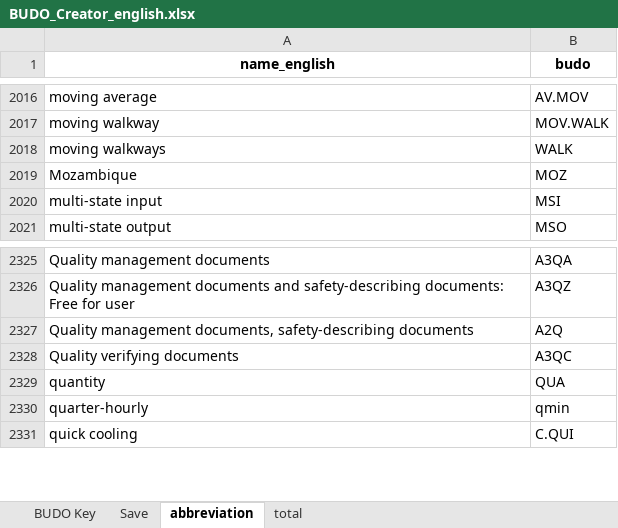
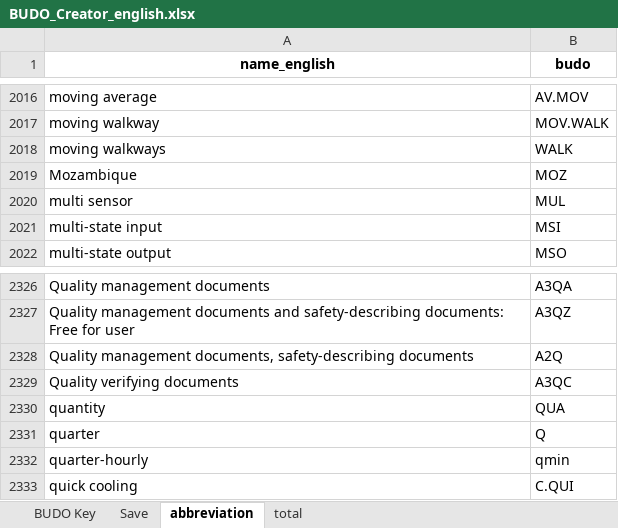
Before and after one commit to RWTH-EBC/BUDO, an Excel workbook: Excel-Table/BUDO_Creator_english.xlsx, sheet abbreviation, drawn as a sheet; only a part is shown, gaps mark what is left out; values as stored, in another font and other column widths than the file's, no borders; the diff names each change by its address in the sheet, - before the commit and + after, or states it on an @@ line.

```diff
--- a/Excel-Table/BUDO_Creator_english.xlsx (sheet abbreviation)
+++ b/Excel-Table/BUDO_Creator_english.xlsx (sheet abbreviation)
+row 2020: multi sensor | MUL
+row 2331: quarter | Q
```
Also changed, not shown: sheet total, Excel-Table/BUDO_Creator_german.xlsx, 3 other files.
